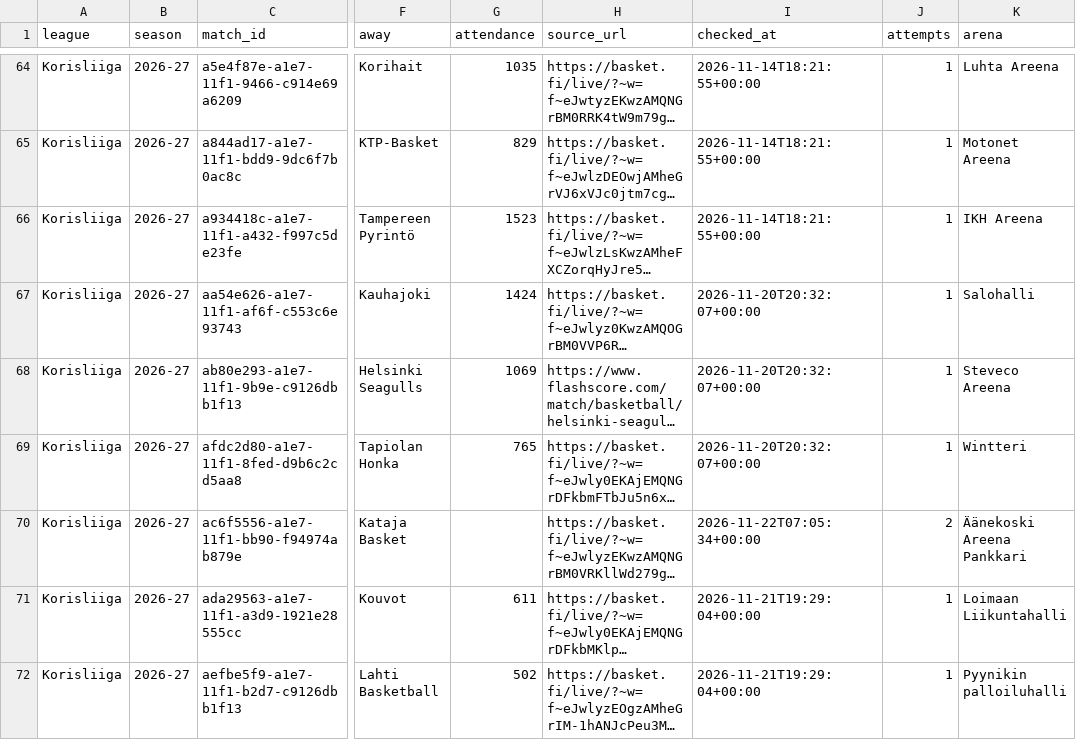
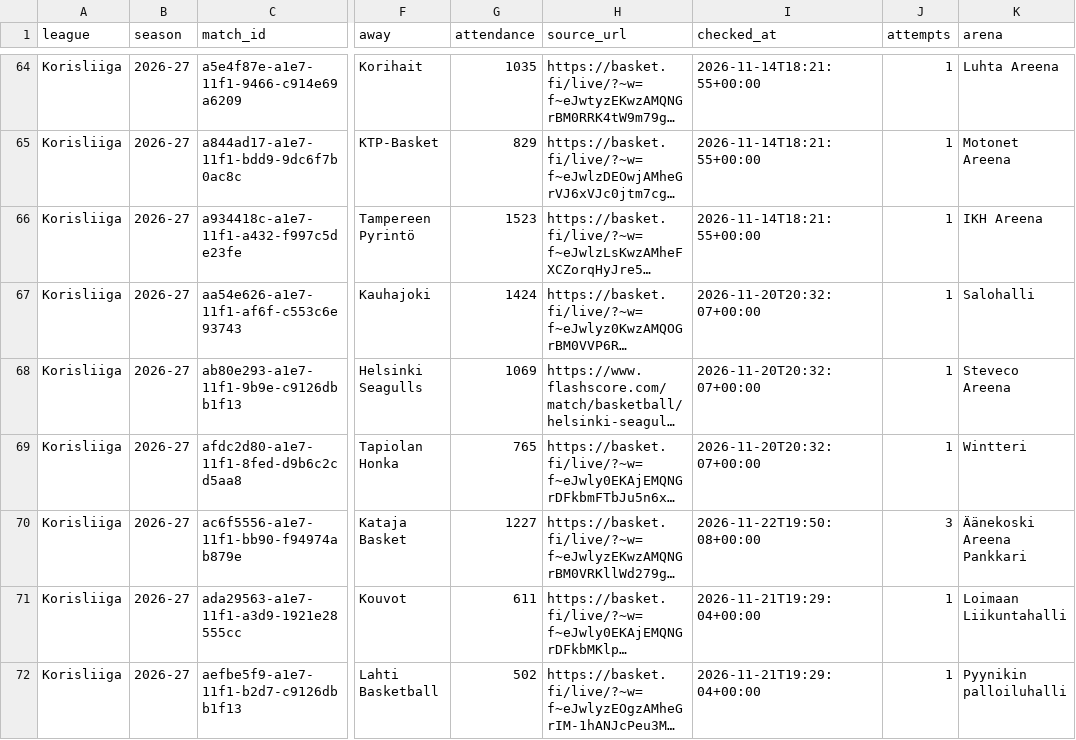
Before and after one commit to andriuspanama/ACBattendance, a CSV file: data/fin/matches.csv, drawn as a sheet; only a part is shown, gaps mark what is left out; long unchanged cells end in …; the diff names each change by its address in the sheet, - before the commit and + after, or states it on an @@ line.

```diff
--- a/data/fin/matches.csv
+++ b/data/fin/matches.csv
-G70 (attendance): (empty)
+G70 (attendance): 1227
-I70 (checked_at): 2026-11-22T07:05:34+00:00
+I70 (checked_at): 2026-11-22T19:50:08+00:00
-J70 (attempts): 2
+J70 (attempts): 3
```
Also changed, not shown: data/fin/attendance_averages.csv, 2 other files.
